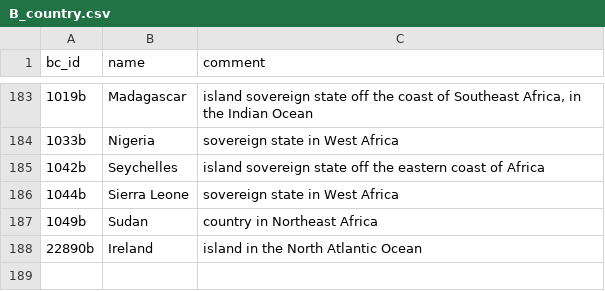
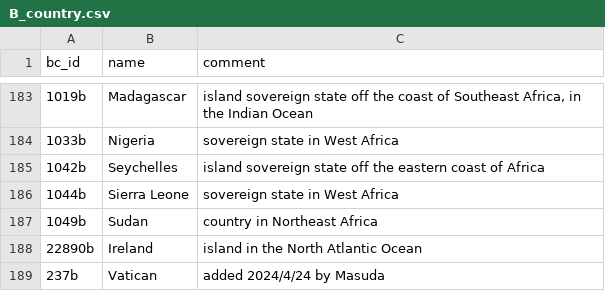
Before and after one commit to MasudaTsukuba/PySparqlSato20230517, a CSV file: data_set2/Building/B_country.csv, drawn as a sheet; only a part is shown, gaps mark what is left out.

```diff
--- a/data_set2/Building/B_country.csv
+++ b/data_set2/Building/B_country.csv
@@ -188 +188,2 @@ bc_id,name,comment
 22890b,Ireland,island in the North Atlantic Ocean
+237b,Vatican,added 2024/4/24 by Masuda
```
Also changed, not shown: 3 other files.
